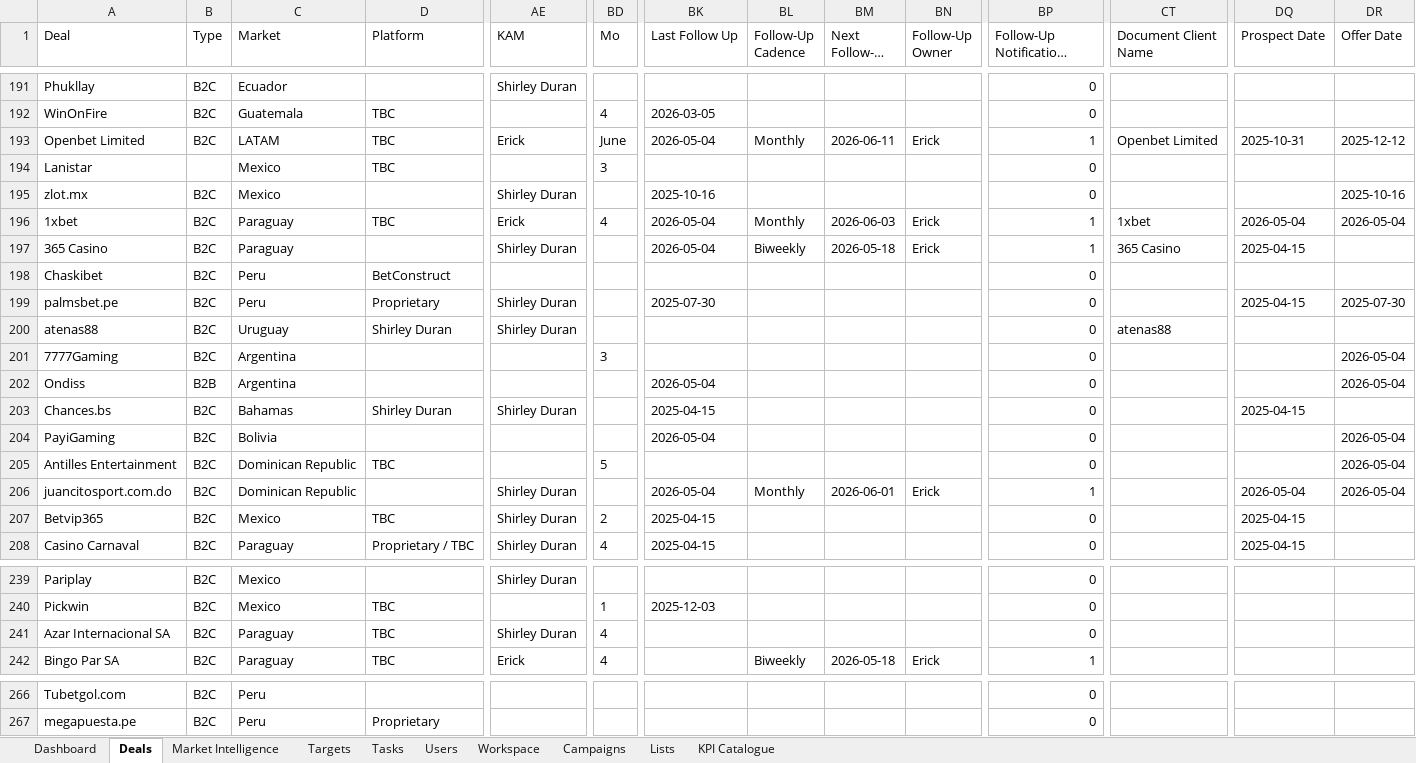
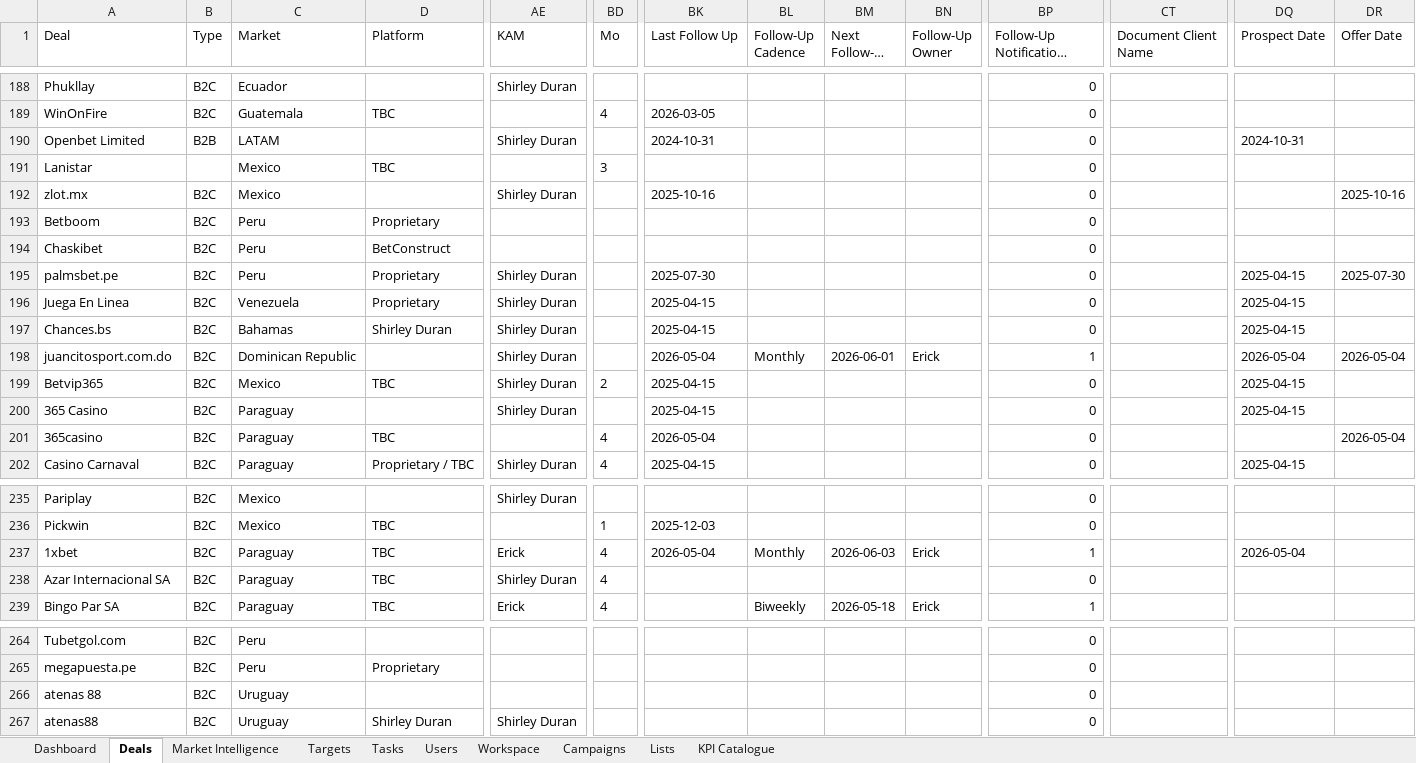
Before and after one commit to comercial24122025-blip/SalesRep, an Excel workbook: data/pipeline-command-center.xlsx, sheet Deals, drawn as a sheet; only a part is shown, gaps mark what is left out; long unchanged cells end in …; values as stored, in another font and other column widths than the file's, no borders; removed rows and columns are numbered as before the commit, all else as after; rows hold the shown columns only; the diff covers the shown part only; the diff names each change by its address in the sheet, - before the commit and + after, or states it on an @@ line.

```diff
--- a/data/pipeline-command-center.xlsx (sheet Deals)
+++ b/data/pipeline-command-center.xlsx (sheet Deals)
-B190 (Type): B2C
+B190 (Type): B2B
-D190 (Platform): TBC
+D190 (Platform): (empty)
-AE190 (KAM): Erick
+AE190 (KAM): Shirley Duran
-BD190 (Mo): June
+BD190 (Mo): (empty)
-BK190 (Last Follow Up): 2026-05-04
+BK190 (Last Follow Up): 2024-10-31
-BL190 (Follow-Up Cadence): Monthly
+BL190 (Follow-Up Cadence): (empty)
-BM190 (Next Follow-Up Date): 2026-06-11
+BM190 (Next Follow-Up Date): (empty)
-BN190 (Follow-Up Owner): Erick
+BN190 (Follow-Up Owner): (empty)
-BP190 (Follow-Up Notifications Enabled): 1
+BP190 (Follow-Up Notifications Enabled): 0
-CT190 (Document Client Name): Openbet Limited
+CT190 (Document Client Name): (empty)
-DQ190 (Prospect Date): 2025-10-31
+DQ190 (Prospect Date): 2024-10-31
-DR190 (Offer Date): 2025-12-12
+DR190 (Offer Date): (empty)
-row 196: 1xbet | B2C | Paraguay | TBC | Erick | 4 | 2026-05-04 | Monthly | 2026-06-03 | Erick | 1 | 1xbet | 2026-05-04 | 2026-05-04
-row 197: 365 Casino | B2C | Paraguay |  | Shirley Duran |  | 2026-05-04 | Biweekly | 2026-05-18 | Erick | 1 | 365 Casino | 2025-04-15
+row 193: Betboom | B2C | Peru | Proprietary |  |  |  |  |  |  | 0
-row 200: atenas88 | B2C | Uruguay | Shirley Duran | Shirley Duran |  |  |  |  |  | 0 | atenas88
-row 201: 7777Gaming | B2C | Argentina |  |  | 3 |  |  |  |  | 0 |  |  | 2026-05-04
-row 202: Ondiss | B2B | Argentina |  |  |  | 2026-05-04 |  |  |  | 0 |  |  | 2026-05-04
+row 196: Juega En Linea | B2C | Venezuela | Proprietary | Shirley Duran |  | 2025-04-15 |  |  |  | 0 |  | 2025-04-15
-row 204: PayiGaming | B2C | Bolivia |  |  |  | 2026-05-04 |  |  |  | 0 |  |  | 2026-05-04
-row 205: Antilles Entertainment | B2C | Dominican Republic | TBC |  | 5 |  |  |  |  | 0 |  |  | 2026-05-04
+row 200: 365 Casino | B2C | Paraguay |  | Shirley Duran |  | 2025-04-15 |  |  |  | 0 |  | 2025-04-15
+row 201: 365casino | B2C | Paraguay | TBC |  | 4 | 2026-05-04 |  |  |  | 0 |  |  | 2026-05-04
+row 237: 1xbet | B2C | Paraguay | TBC | Erick | 4 | 2026-05-04 | Monthly | 2026-06-03 | Erick | 1 |  | 2026-05-04
+row 266: atenas 88 | B2C | Uruguay |  |  |  |  |  |  |  | 0
+row 267: atenas88 | B2C | Uruguay | Shirley Duran | Shirley Duran |  |  |  |  |  | 0
```
Also changed, not shown: 4 added rows, 4 removed rows and 109 edited cells elsewhere in this sheet, sheet Tasks, sheet Users, sheet Dashboard, sheet Market Intelligence, sheet Workspace, 3 other files.
